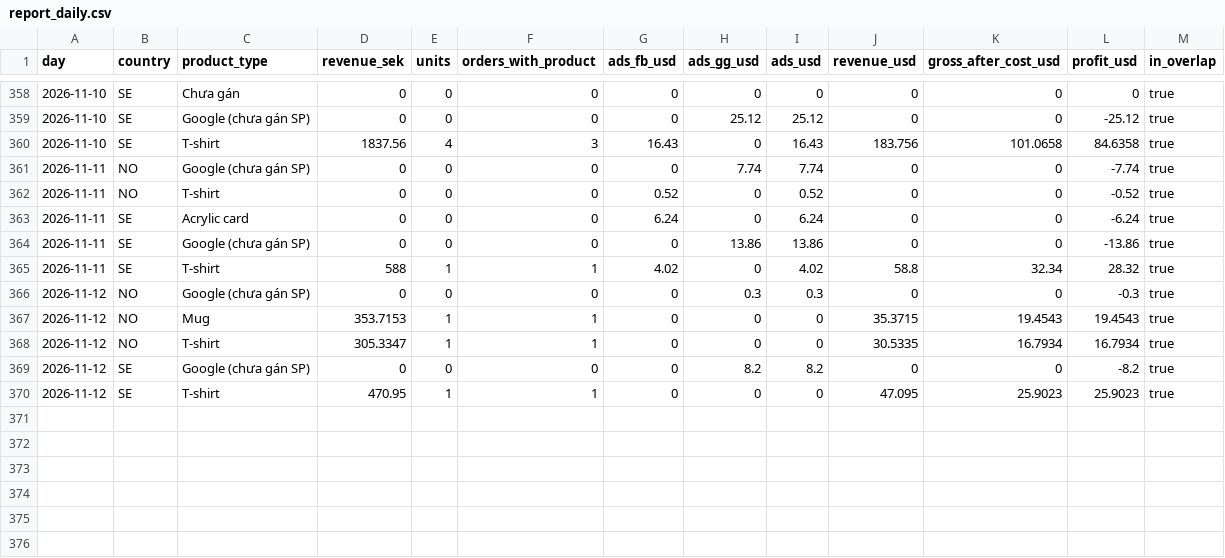
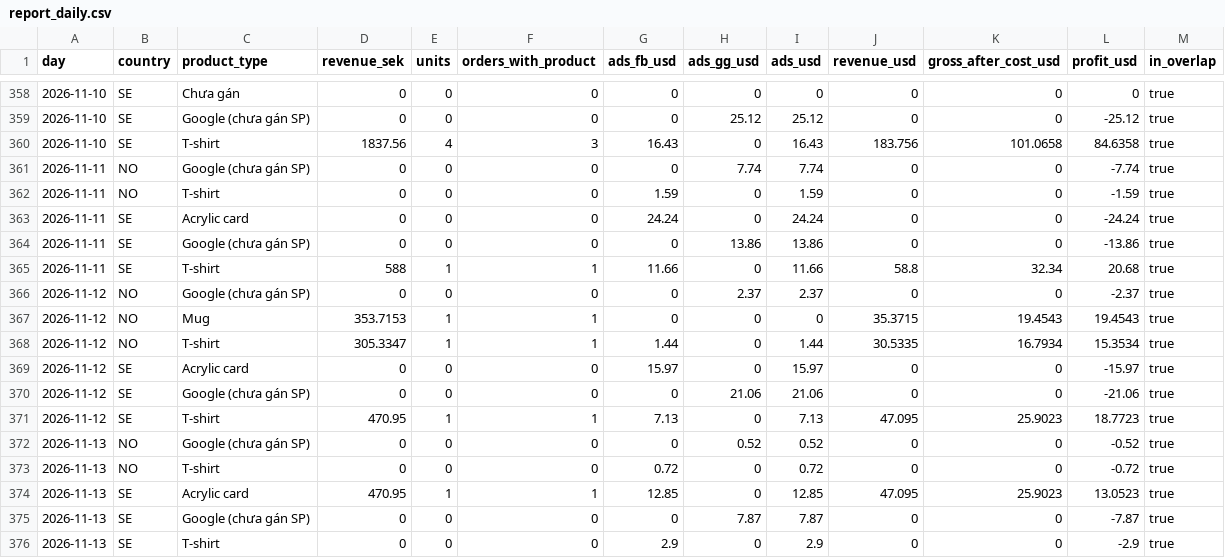
Before and after one commit to tiendatpham2407-bot/dashboard, a CSV file: report_daily.csv, drawn as a sheet; only a part is shown, gaps mark what is left out.

Commit message:
Cập nhật report_daily.csv 2026-11-14 09:32

```diff
--- a/report_daily.csv
+++ b/report_daily.csv
@@ -361,10 +361,16 @@ day,country,product_type,revenue_sek,units,orders_with_product,ads_fb_usd,ads_gg
 2026-11-11,NO,Google (chưa gán SP),0,0,0,0,7.74,7.74,0,0,-7.74,true
-2026-11-11,NO,T-shirt,0,0,0,0.52,0,0.52,0,0,-0.52,true
-2026-11-11,SE,Acrylic card,0,0,0,6.24,0,6.24,0,0,-6.24,true
+2026-11-11,NO,T-shirt,0,0,0,1.59,0,1.59,0,0,-1.59,true
+2026-11-11,SE,Acrylic card,0,0,0,24.24,0,24.24,0,0,-24.24,true
 2026-11-11,SE,Google (chưa gán SP),0,0,0,0,13.86,13.86,0,0,-13.86,true
-2026-11-11,SE,T-shirt,588,1,1,4.02,0,4.02,58.8,32.34,28.32,true
-2026-11-12,NO,Google (chưa gán SP),0,0,0,0,0.3,0.3,0,0,-0.3,true
+2026-11-11,SE,T-shirt,588,1,1,11.66,0,11.66,58.8,32.34,20.68,true
+2026-11-12,NO,Google (chưa gán SP),0,0,0,0,2.37,2.37,0,0,-2.37,true
 2026-11-12,NO,Mug,353.7153,1,1,0,0,0,35.3715,19.4543,19.4543,true
-2026-11-12,NO,T-shirt,305.3347,1,1,0,0,0,30.5335,16.7934,16.7934,true
-2026-11-12,SE,Google (chưa gán SP),0,0,0,0,8.2,8.2,0,0,-8.2,true
-2026-11-12,SE,T-shirt,470.95,1,1,0,0,0,47.095,25.9023,25.9023,true
+2026-11-12,NO,T-shirt,305.3347,1,1,1.44,0,1.44,30.5335,16.7934,15.3534,true
+2026-11-12,SE,Acrylic card,0,0,0,15.97,0,15.97,0,0,-15.97,true
+2026-11-12,SE,Google (chưa gán SP),0,0,0,0,21.06,21.06,0,0,-21.06,true
+2026-11-12,SE,T-shirt,470.95,1,1,7.13,0,7.13,47.095,25.9023,18.7723,true
+2026-11-13,NO,Google (chưa gán SP),0,0,0,0,0.52,0.52,0,0,-0.52,true
+2026-11-13,NO,T-shirt,0,0,0,0.72,0,0.72,0,0,-0.72,true
+2026-11-13,SE,Acrylic card,470.95,1,1,12.85,0,12.85,47.095,25.9023,13.0523,true
+2026-11-13,SE,Google (chưa gán SP),0,0,0,0,7.87,7.87,0,0,-7.87,true
+2026-11-13,SE,T-shirt,0,0,0,2.9,0,2.9,0,0,-2.9,true
```
